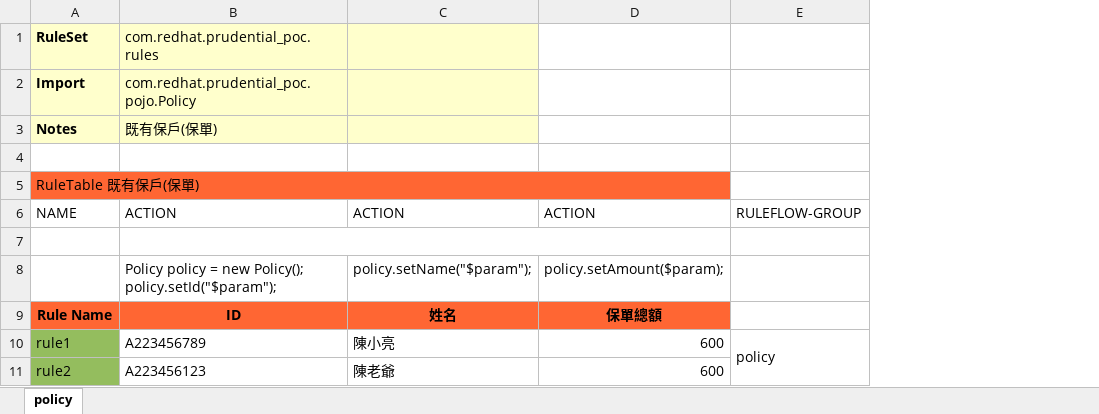
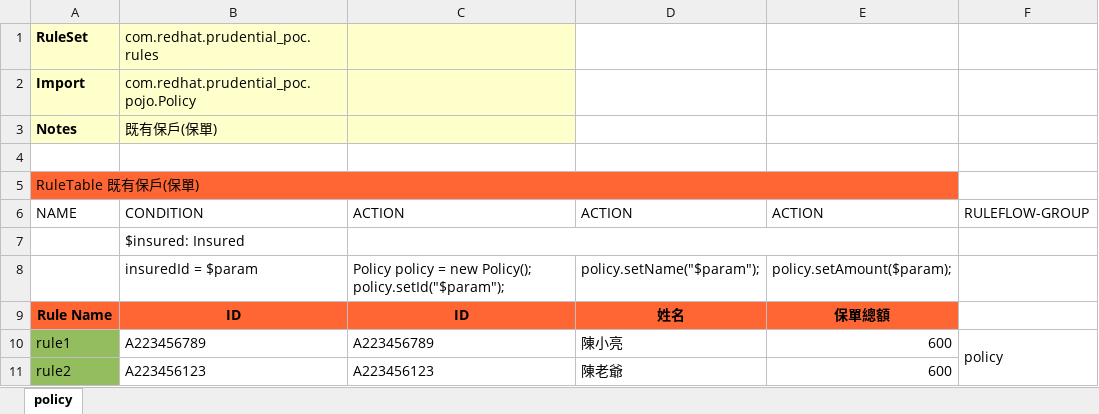
Before and after one commit to snowfish424/prudential_poc, an Excel workbook: src/main/resources/com/redhat/prudential_poc/Policy.xlsx, sheet policy, drawn as a sheet; values as stored, in another font and other column widths than the file's, no borders; addresses are those after the commit; the diff names each change by its address in the sheet, - before the commit and + after, or states it on an @@ line.

Commit message:
Uploaded 05-九月-2019 18:35:20 {/src/main/resources/com/redhat/prudential_poc/Policy.xlsx}

```diff
--- a/src/main/resources/com/redhat/prudential_poc/Policy.xlsx (sheet policy)
+++ b/src/main/resources/com/redhat/prudential_poc/Policy.xlsx (sheet policy)
+column B, rows 1-11: com.redhat.prudential_poc.rules | com.redhat.prudential_poc.pojo.Policy | 既有保戶(保單) |  |  | CONDITION | $insured: Insured | insuredId = $param | ID | A223456789 | A223456123
-C1: com.redhat.prudential_poc.rules
+C1: (empty)
-D1:D3 fill: #FFFFCC
+D1:D3 fill: none
-C2: com.redhat.prudential_poc.pojo.Policy
+C2: (empty)
-C3: 既有保戶(保單)
+C3: (empty)
```
